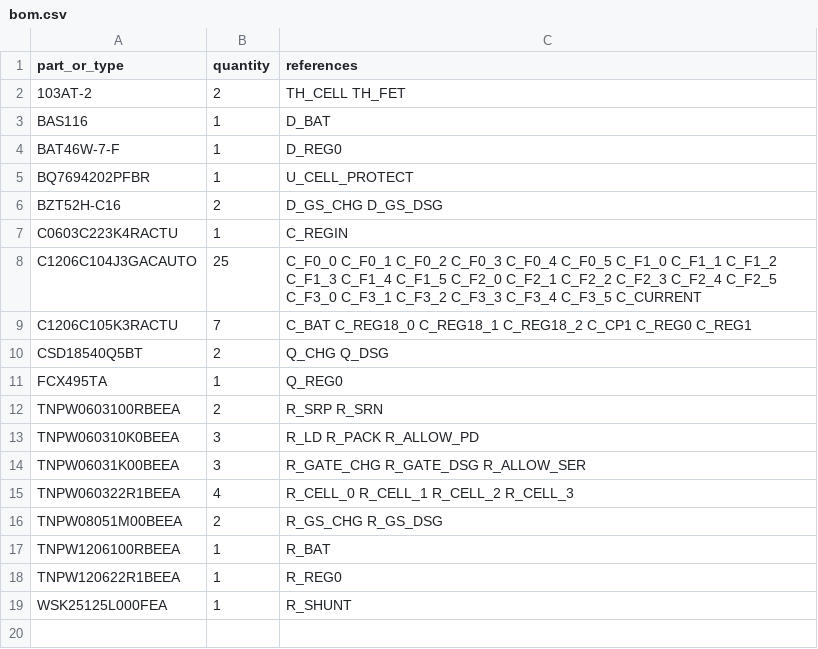
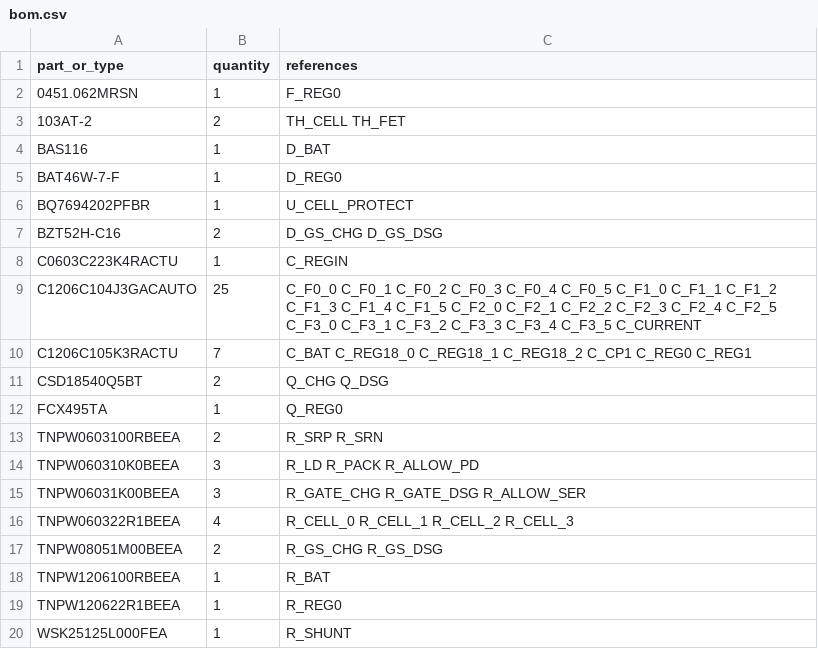
Before and after one commit to meganetaaan/stack-chan-mujoco, a CSV file: schematics/power/battery_protection_integration_candidate_v1/bom.csv, drawn as a sheet; the diff names each change by its address in the sheet, - before the commit and + after, or states it on an @@ line.

```diff
--- a/schematics/power/battery_protection_integration_candidate_v1/bom.csv
+++ b/schematics/power/battery_protection_integration_candidate_v1/bom.csv
+row 2: 0451.062MRSN | 1 | F_REG0
```
Also changed, not shown: schematics/power/battery_protection_integration_candidate_v1/connections.csv, 5 other files.
